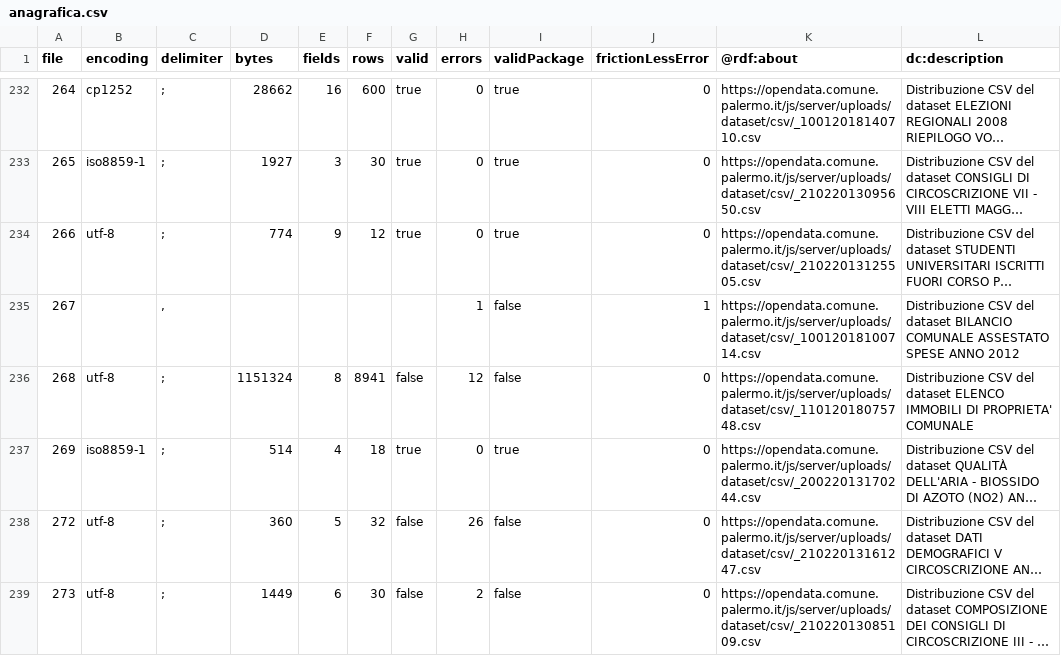
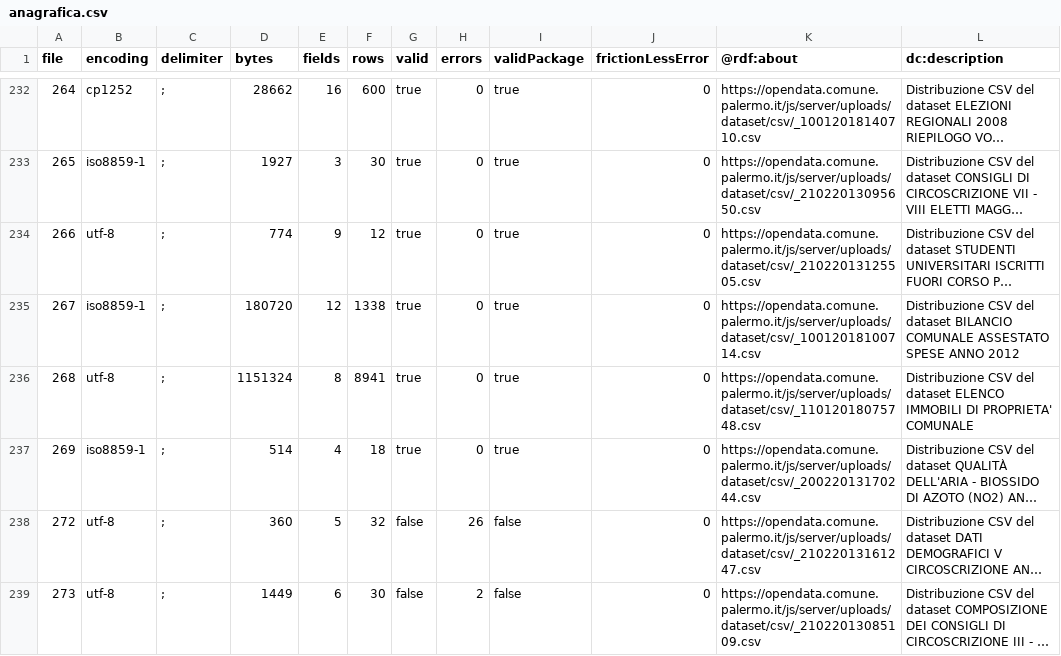
Before and after one commit to aborruso/checkCatalogue, a CSV file: output/openDataComunePalermo/processing/report/anagrafica.csv, drawn as a sheet; only a part is shown, gaps mark what is left out; long unchanged cells end in …; the diff covers the shown part only; the diff names each change by its address in the sheet, - before the commit and + after, or states it on an @@ line.

```diff
--- a/output/openDataComunePalermo/processing/report/anagrafica.csv
+++ b/output/openDataComunePalermo/processing/report/anagrafica.csv
-B235 (encoding): (empty)
+B235 (encoding): iso8859-1
-C235 (delimiter): ,
+C235 (delimiter): ;
-D235 (bytes): (empty)
+D235 (bytes): 180720
-E235 (fields): (empty)
+E235 (fields): 12
-F235 (rows): (empty)
+F235 (rows): 1338
-G235 (valid): (empty)
+G235 (valid): true
-H235 (errors): 1
+H235 (errors): 0
-I235:I236 (validPackage): false
+I235:I236 (validPackage): true
-J235 (frictionLessError): 1
+J235 (frictionLessError): 0
-G236 (valid): false
+G236 (valid): true
-H236 (errors): 12
+H236 (errors): 0
```
Also changed, not shown: 42 edited cells elsewhere in this file, output/openDataComunePalermo/processing/errors.csv, output/openDataComunePalermo/processing/errors_wide.csv, 8 other files.
